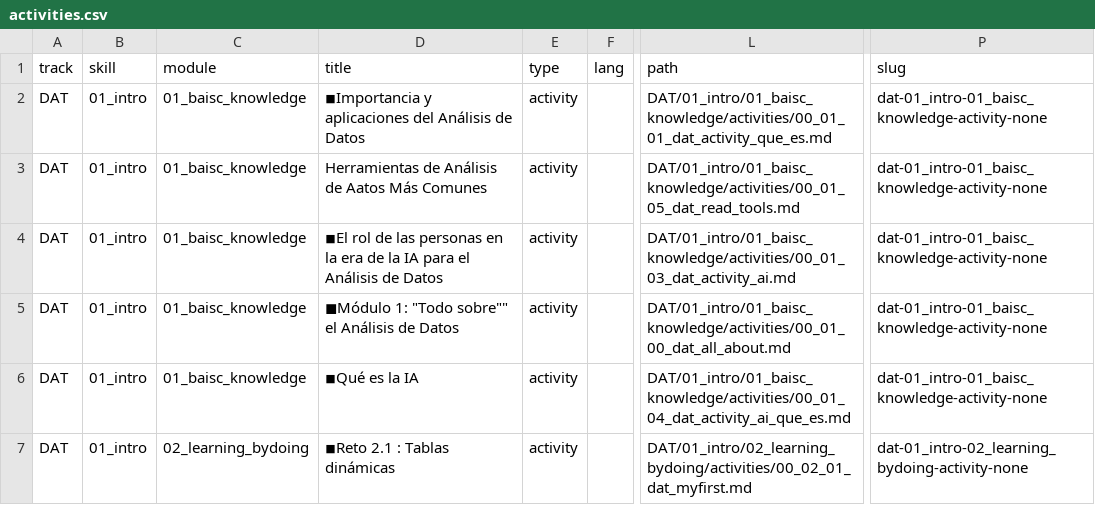
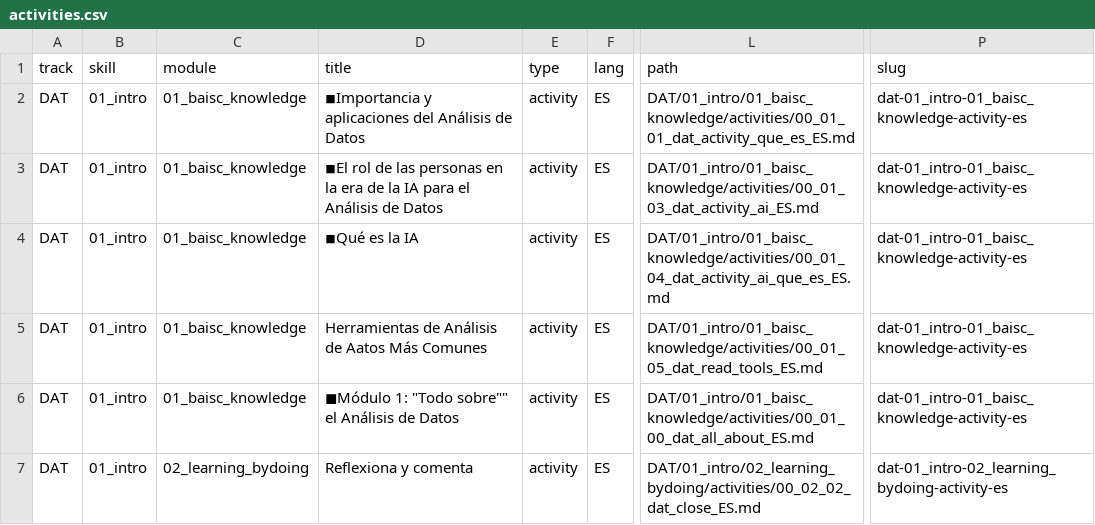
Before and after one commit to Laboratoria/digitaljumpstart-curriculum, a CSV file: activities.csv, drawn as a sheet; only a part is shown, gaps mark what is left out; the diff covers the shown part only; the diff names each change by its address in the sheet, - before the commit and + after, or states it on an @@ line.

```diff
--- a/activities.csv
+++ b/activities.csv
-F2:F7 (lang): (empty)
+F2:F7 (lang): ES
-L2 (path): DAT/01_intro/01_baisc_knowledge/activities/00_01_01_dat_activity_que_es.md
+L2 (path): DAT/01_intro/01_baisc_knowledge/activities/00_01_01_dat_activity_que_es_ES.md
-P2:P6 (slug): dat-01_intro-01_baisc_knowledge-activity-none
+P2:P6 (slug): dat-01_intro-01_baisc_knowledge-activity-es
-D3 (title): Herramientas de Análisis de Aatos Más Comunes
+D3 (title): ◾El rol de las personas en la era de la IA para el Análisis de Datos
-L3 (path): DAT/01_intro/01_baisc_knowledge/activities/00_01_05_dat_read_tools.md
+L3 (path): DAT/01_intro/01_baisc_knowledge/activities/00_01_03_dat_activity_ai_ES.md
-D4 (title): ◾El rol de las personas en la era de la IA para el Análisis de Datos
+D4 (title): ◾Qué es la IA
-L4 (path): DAT/01_intro/01_baisc_knowledge/activities/00_01_03_dat_activity_ai.md
+L4 (path): DAT/01_intro/01_baisc_knowledge/activities/00_01_04_dat_activity_ai_que_es_ES.md
-D5 (title): ◼Módulo 1: "Todo sobre"" el Análisis de Datos
+D5 (title): Herramientas de Análisis de Aatos Más Comunes
-L5 (path): DAT/01_intro/01_baisc_knowledge/activities/00_01_00_dat_all_about.md
+L5 (path): DAT/01_intro/01_baisc_knowledge/activities/00_01_05_dat_read_tools_ES.md
-D6 (title): ◾Qué es la IA
+D6 (title): ◼Módulo 1: "Todo sobre"" el Análisis de Datos
-L6 (path): DAT/01_intro/01_baisc_knowledge/activities/00_01_04_dat_activity_ai_que_es.md
+L6 (path): DAT/01_intro/01_baisc_knowledge/activities/00_01_00_dat_all_about_ES.md
-D7 (title): ◾Reto 2.1 : Tablas dinámicas
+D7 (title): Reflexiona y comenta
-L7 (path): DAT/01_intro/02_learning_bydoing/activities/00_02_01_dat_myfirst.md
+L7 (path): DAT/01_intro/02_learning_bydoing/activities/00_02_02_dat_close_ES.md
-P7 (slug): dat-01_intro-02_learning_bydoing-activity-none
+P7 (slug): dat-01_intro-02_learning_bydoing-activity-es
```
Also changed, not shown: 12 added rows, 3 removed rows, 1 moved row and 31 edited cells elsewhere in this file, markdown_files.csv, modules.csv, 12 other files.
